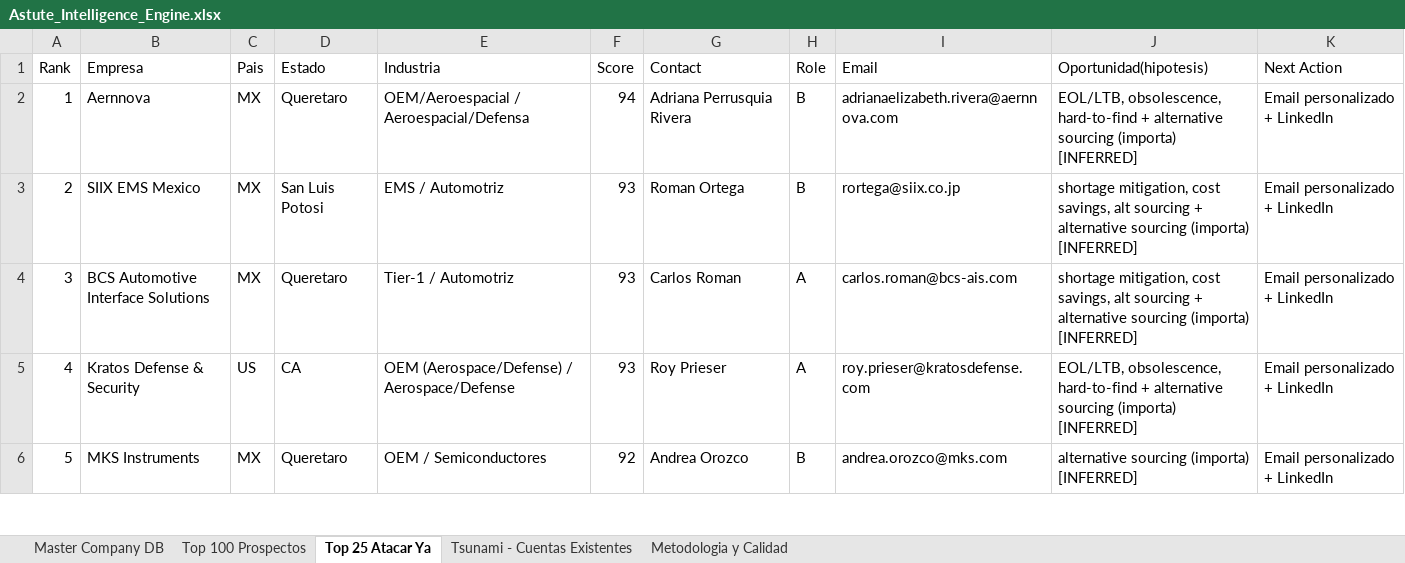
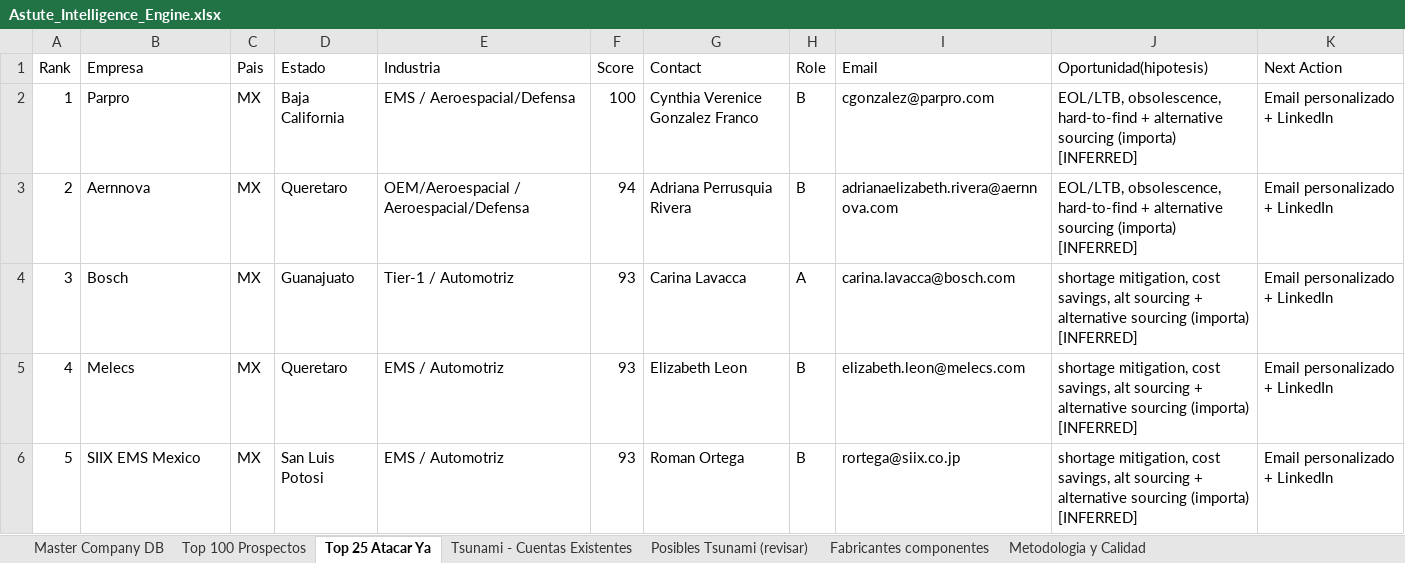
Before and after one commit to carlosmoreno793508/Cosas-Carlos, an Excel workbook: GrowProkure/05-Recursos/Astute_Intelligence_Engine.xlsx, sheet Top 25 Atacar Ya, drawn as a sheet; only a part is shown; values as stored, in another font and other column widths than the file's, no borders; the diff covers the shown part only; the diff names each change by its address in the sheet, - before the commit and + after, or states it on an @@ line.

```diff
--- a/GrowProkure/05-Recursos/Astute_Intelligence_Engine.xlsx (sheet Top 25 Atacar Ya)
+++ b/GrowProkure/05-Recursos/Astute_Intelligence_Engine.xlsx (sheet Top 25 Atacar Ya)
+sheet tab: Posibles Tsunami (revisar)
+sheet tab: Fabricantes componentes
-B2 (Empresa): Aernnova
+B2 (Empresa): Parpro
-D2 (Estado): Queretaro
+D2 (Estado): Baja California
-E2 (Industria): OEM/Aeroespacial / Aeroespacial/Defensa
+E2 (Industria): EMS / Aeroespacial/Defensa
-F2 (Score): 94
+F2 (Score): 100
-G2 (Contact): Adriana Perrusquia Rivera
+G2 (Contact): Cynthia Verenice Gonzalez Franco
-I2 (Email): adrianaelizabeth.rivera@aernnova.com
+I2 (Email): cgonzalez@parpro.com
-B3 (Empresa): SIIX EMS Mexico
+B3 (Empresa): Aernnova
-D3 (Estado): San Luis Potosi
+D3 (Estado): Queretaro
-E3 (Industria): EMS / Automotriz
+E3 (Industria): OEM/Aeroespacial / Aeroespacial/Defensa
-F3 (Score): 93
+F3 (Score): 94
-G3 (Contact): Roman Ortega
+G3 (Contact): Adriana Perrusquia Rivera
-I3 (Email): rortega@siix.co.jp
+I3 (Email): adrianaelizabeth.rivera@aernnova.com
-J3 (Oportunidad(hipotesis)): shortage mitigation, cost savings, alt sourcing + alternative…
+J3 (Oportunidad(hipotesis)): EOL/LTB, obsolescence, hard-to-find + alternative…
-B4 (Empresa): BCS Automotive Interface Solutions
+B4 (Empresa): Bosch
-D4 (Estado): Queretaro
+D4 (Estado): Guanajuato
-G4 (Contact): Carlos Roman
+G4 (Contact): Carina Lavacca
-I4 (Email): carlos.roman@bcs-ais.com
+I4 (Email): carina.lavacca@bosch.com
-B5 (Empresa): Kratos Defense & Security
+B5 (Empresa): Melecs
-C5 (Pais): US
+C5 (Pais): MX
-D5 (Estado): CA
+D5 (Estado): Queretaro
-E5 (Industria): OEM (Aerospace/Defense) / Aerospace/Defense
+E5 (Industria): EMS / Automotriz
-G5 (Contact): Roy Prieser
+G5 (Contact): Elizabeth Leon
-H5 (Role): A
+H5 (Role): B
-I5 (Email): roy.prieser@kratosdefense.com
+I5 (Email): elizabeth.leon@melecs.com
-J5 (Oportunidad(hipotesis)): EOL/LTB, obsolescence, hard-to-find + alternative…
+J5 (Oportunidad(hipotesis)): shortage mitigation, cost savings, alt sourcing + alternative…
-B6 (Empresa): MKS Instruments
+B6 (Empresa): SIIX EMS Mexico
-D6 (Estado): Queretaro
+D6 (Estado): San Luis Potosi
-E6 (Industria): OEM / Semiconductores
+E6 (Industria): EMS / Automotriz
-F6 (Score): 92
+F6 (Score): 93
-G6 (Contact): Andrea Orozco
+G6 (Contact): Roman Ortega
-I6 (Email): andrea.orozco@mks.com
+I6 (Email): rortega@siix.co.jp
-J6 (Oportunidad(hipotesis)): alternative sourcing…
+J6 (Oportunidad(hipotesis)): shortage mitigation, cost savings, alt sourcing + alternative sourcing…
```
Also changed, not shown: 127 edited cells elsewhere in this sheet, sheet Master Company DB, sheet Top 100 Prospectos, sheet Tsunami - Cuentas Existentes, sheet Metodologia y Calidad, 1 other file.
